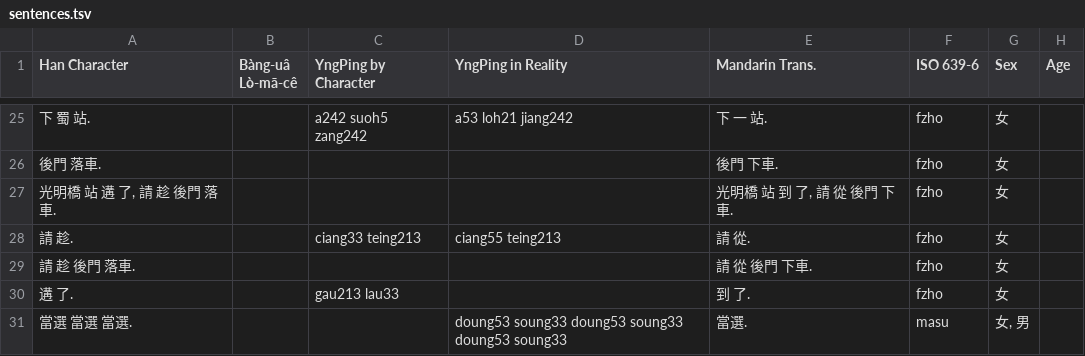
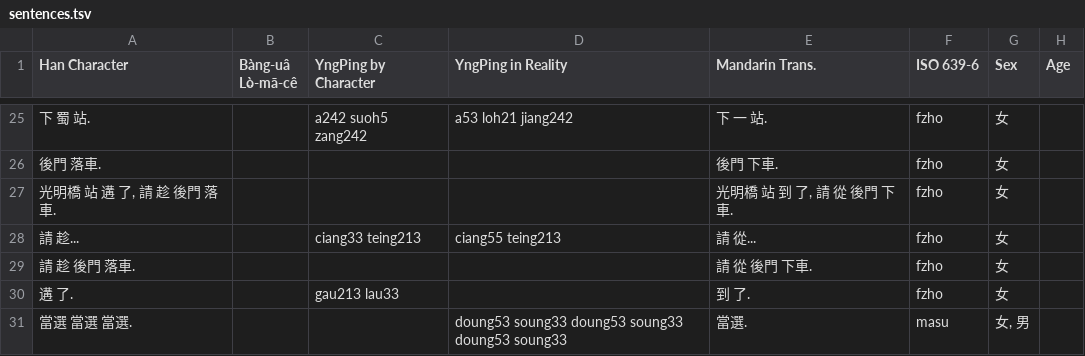
Before and after one commit to MindongLab/cdo-corpus, a TSV file: sentences.tsv, drawn as a sheet; only a part is shown, gaps mark what is left out; the diff names each change by its address in the sheet, - before the commit and + after, or states it on an @@ line.

Commit message:
Update sentences.tsv

```diff
--- a/sentences.tsv
+++ b/sentences.tsv
-A28 (Han Character): 請 趁.
+A28 (Han Character): 請 趁...
-E28 (Mandarin Trans.): 請 從.
+E28 (Mandarin Trans.): 請 從...
```
